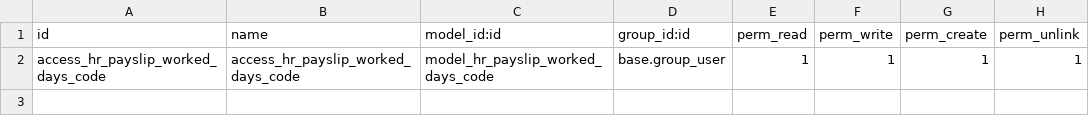
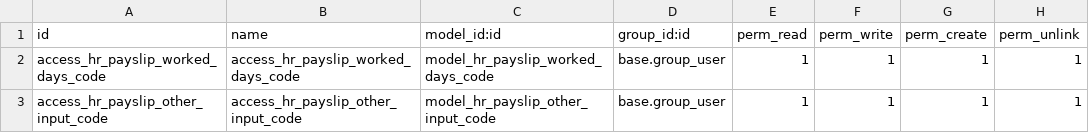
Before and after one commit to ibassoftware/ndms, a CSV file: payslip_import/security/ir.model.access.csv, drawn as a sheet.

Commit message:
[IMP] payslip_import: import trips

```diff
--- a/payslip_import/security/ir.model.access.csv
+++ b/payslip_import/security/ir.model.access.csv
@@ -2 +2,2 @@ id,name,model_id:id,group_id:id,perm_read,perm_write,perm_create,perm_unlink
 access_hr_payslip_worked_days_code,access_hr_payslip_worked_days_code,model_hr_payslip_worked_days_code,base.group_user,1,1,1,1
+access_hr_payslip_other_input_code,access_hr_payslip_other_input_code,model_hr_payslip_other_input_code,base.group_user,1,1,1,1
```
Also changed, not shown: 18 other files.
